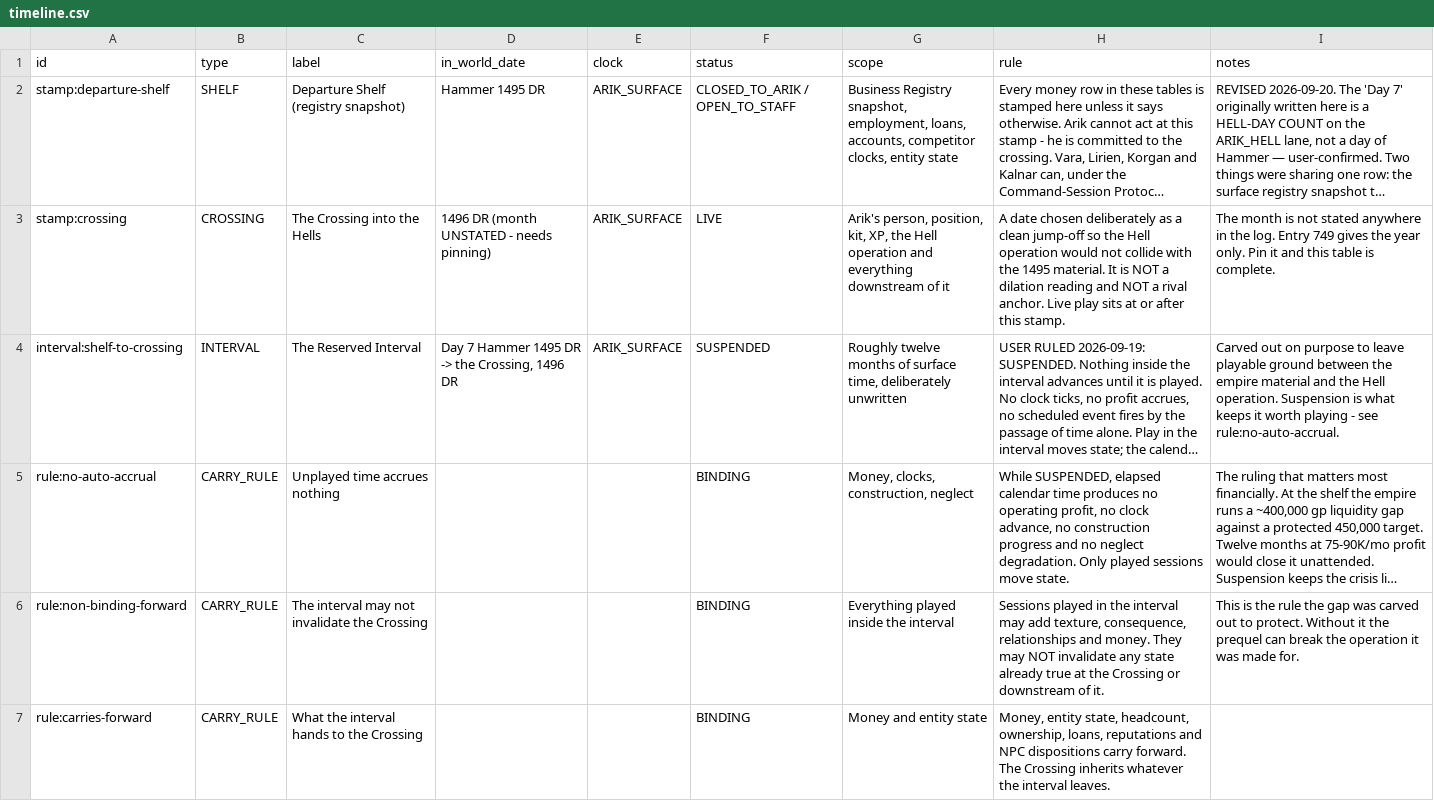
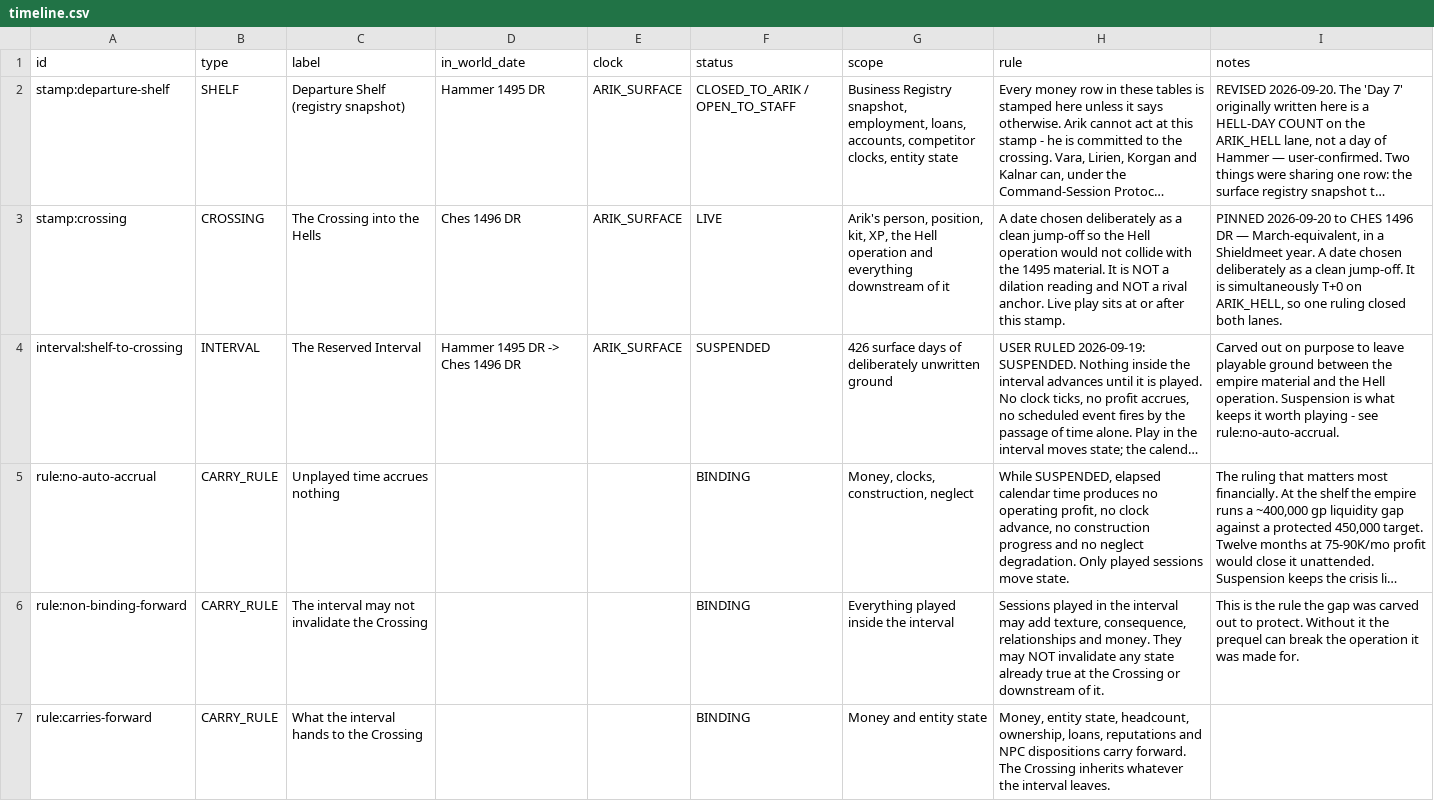
Before and after one commit to CFhacky/baen-economy-engine, a CSV file: data/canonical/timeline.csv, drawn as a sheet; only a part is shown; long unchanged cells end in …; the diff names each change by its address in the sheet, - before the commit and + after, or states it on an @@ line.

```diff
--- a/data/canonical/timeline.csv
+++ b/data/canonical/timeline.csv
-D3 (in_world_date): 1496 DR (month UNSTATED - needs pinning)
+D3 (in_world_date): Ches 1496 DR
-I3 (notes): The month is not stated anywhere in the log. Entry 749 gives the year only. Pin it and this table is complete.
+I3 (notes): PINNED 2026-09-20 to CHES 1496 DR — March-equivalent, in a Shieldmeet year. A date chosen deliberately as a clean jump-off. It is simultaneously T+0 on ARIK_HELL, so one ruling closed both lanes.
-D4 (in_world_date): Day 7 Hammer 1495 DR -> the Crossing, 1496 DR
+D4 (in_world_date): Hammer 1495 DR -> Ches 1496 DR
-G4 (scope): Roughly twelve months of surface time, deliberately unwritten
+G4 (scope): 426 surface days of deliberately unwritten ground
```
Also changed, not shown: data/canonical/canon_rulings.csv, data/canonical/corrections.csv, 2 other files.
